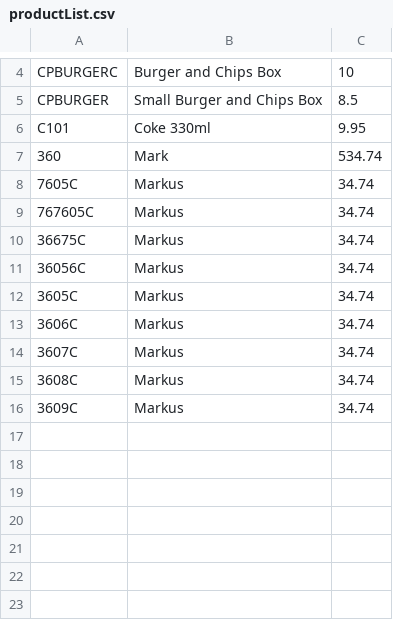
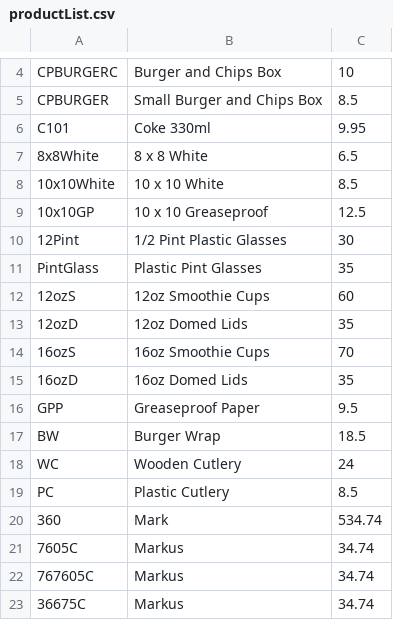
Before and after one commit to MrGhostlyOrb/RpPwa, a CSV file: public/productList.csv, drawn as a sheet; only a part is shown, gaps mark what is left out; the shorter side is filled out with more unchanged rows.

```diff
--- a/public/productList.csv
+++ b/public/productList.csv
@@ -6,2 +6,15 @@ CPBURGER,Small Burger and Chips Box,8.5
 C101,Coke 330ml,9.95
+8x8White,8 x 8 White,6.5
+10x10White,10 x 10 White,8.5
+10x10GP,10 x 10 Greaseproof,12.5
+12Pint,1/2 Pint Plastic Glasses,30
+PintGlass,Plastic Pint Glasses,35
+12ozS,12oz Smoothie Cups,60
+12ozD,12oz Domed Lids,35
+16ozS,16oz Smoothie Cups,70
+16ozD,16oz Domed Lids,35
+GPP,Greaseproof Paper,9.5
+BW,Burger Wrap,18.5
+WC,Wooden Cutlery,24
+PC,Plastic Cutlery,8.5
 360,Mark,534.74
```
Also changed, not shown: 22 other files.
